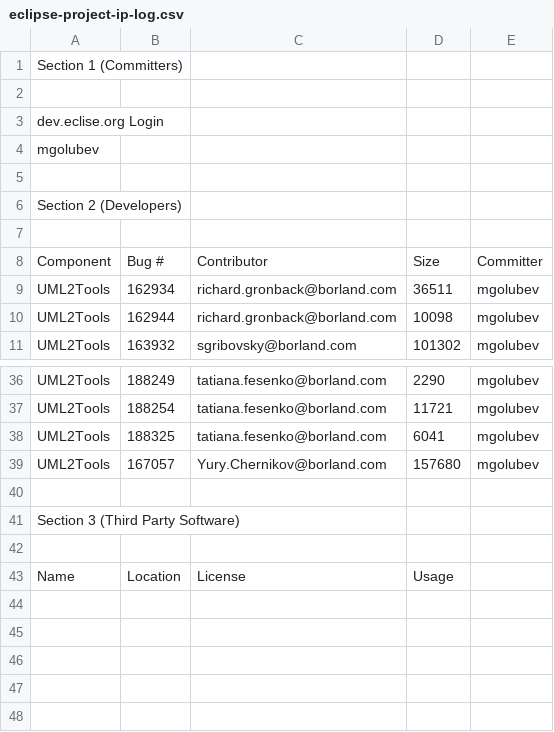
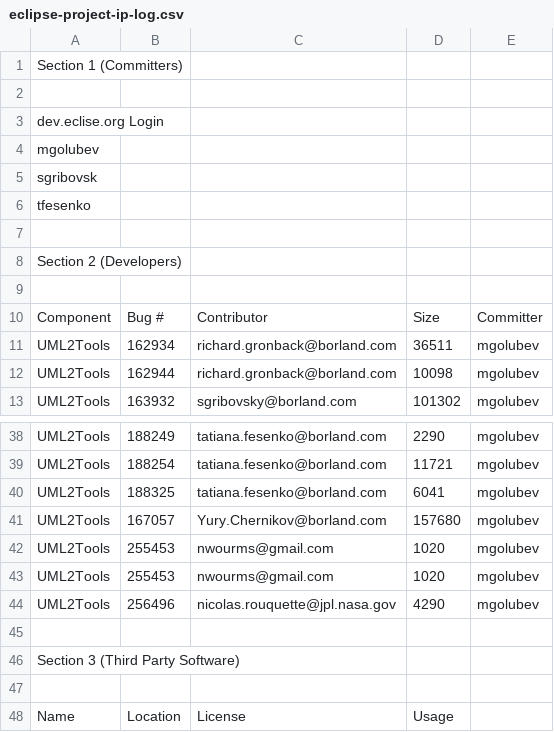
Before and after one commit to eclipse-ocl/ocl-website, a CSV file: uml2tools/eclipse-project-ip-log.csv, drawn as a sheet; only a part is shown, gaps mark what is left out.

Commit message:
Updated from the combined MDT IP log (http://www.eclipse.org/projects/ip_log.php?projectid=modeling.mdt) for Galileo

```diff
--- a/uml2tools/eclipse-project-ip-log.csv
+++ b/uml2tools/eclipse-project-ip-log.csv
@@ -4,2 +4,4 @@ dev.eclise.org Login,,,,
 mgolubev,,,,
+sgribovsk,,,,
+tfesenko,,,,
 
@@ -39,2 +41,5 @@ UML2Tools,188325,tatiana.fesenko@borland.com,6041,mgolubev
 UML2Tools,167057,Yury.Chernikov@borland.com,157680,mgolubev
+UML2Tools,255453,nwourms@gmail.com,1020,mgolubev
+UML2Tools,255453,nwourms@gmail.com,1020,mgolubev
+UML2Tools,256496,nicolas.rouquette@jpl.nasa.gov,4290,mgolubev
 
```
